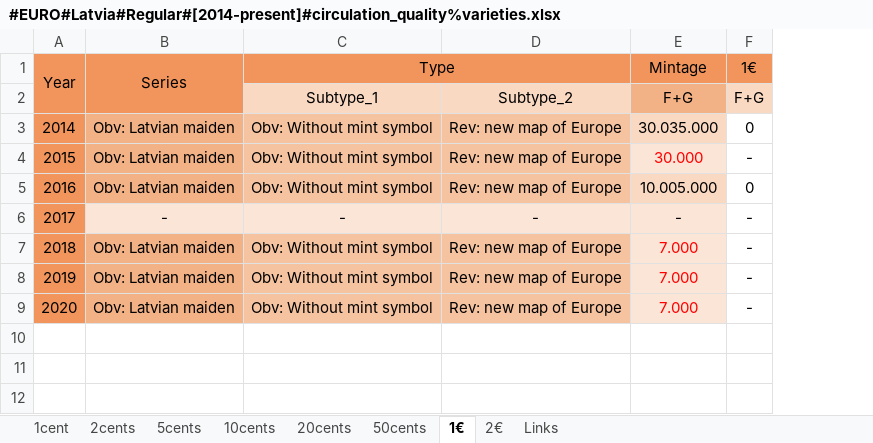
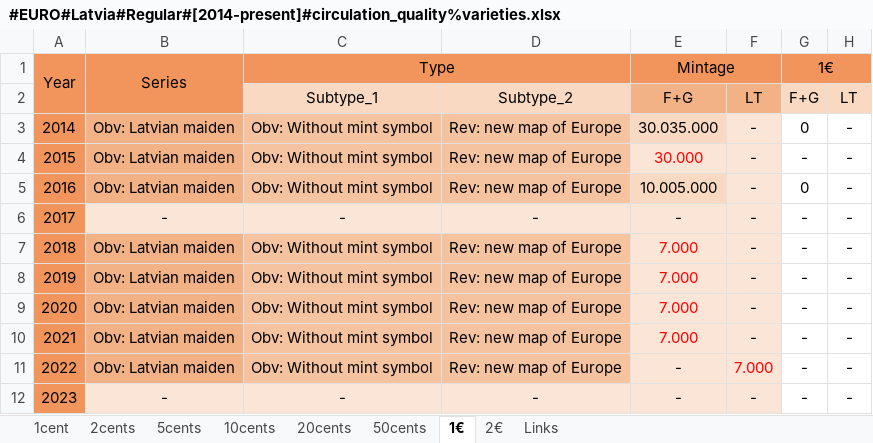
Before and after one commit to DartAlexator/CoinCollection, an Excel workbook: Collections/EURO/Latvia/#EURO#Latvia#Regular#[2014-present]#circulation_quality%varieties.xlsx, sheet 1€, drawn as a sheet; values as stored, in another font and other column widths than the file's, no borders; conditional formats not drawn; the diff names each change by its address in the sheet, - before the commit and + after, or states it on an @@ line.

```diff
--- a/Collections/EURO/Latvia/#EURO#Latvia#Regular#[2014-present]#circulation_quality%varieties.xlsx (sheet 1€)
+++ b/Collections/EURO/Latvia/#EURO#Latvia#Regular#[2014-present]#circulation_quality%varieties.xlsx (sheet 1€)
+column F, rows 2-9: LT | - | - | - | - | - | - | -
+column H, rows 2-9: LT | - | - | - | - | - | - | -
+E1:F1 merged
+G1:H1 merged
+row 10: 2021 | Obv: Latvian maiden | Obv: Without mint symbol | Rev: new map of Europe | 7.000 | - | - | -
+row 11: 2022 | Obv: Latvian maiden | Obv: Without mint symbol | Rev: new map of Europe | - | 7.000 | - | -
+row 12: 2023 | - | - | - | - | - | - | -
```
Also changed, not shown: sheet 5cents, sheet 2€, sheet 10cents, sheet 20cents, sheet 50cents, sheet 2cents, 1 more sheet, Collections/EURO/Estonia/#EURO#Estonia#Regular#[2011-present]#circulation_quality%varieties.xlsx, Collections/EURO/Germany/#EURO#Germany#Regular#[2002-present]#circulation_quality%varieties.xlsx, 46 other files.
